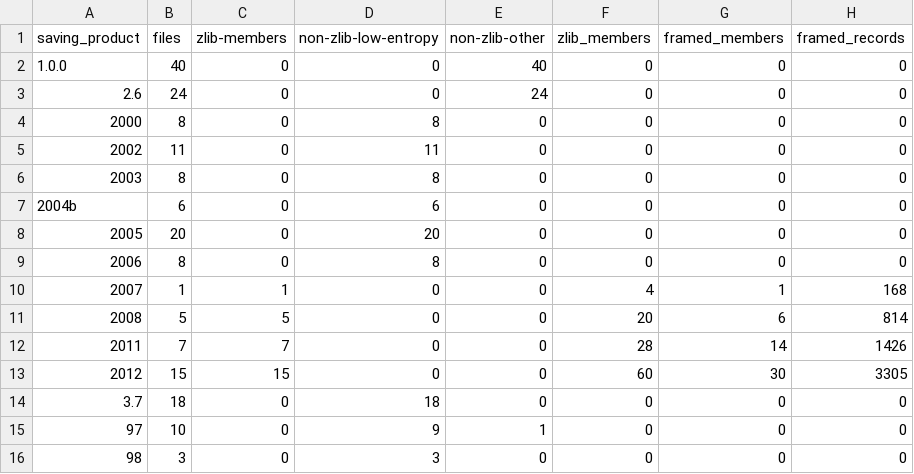
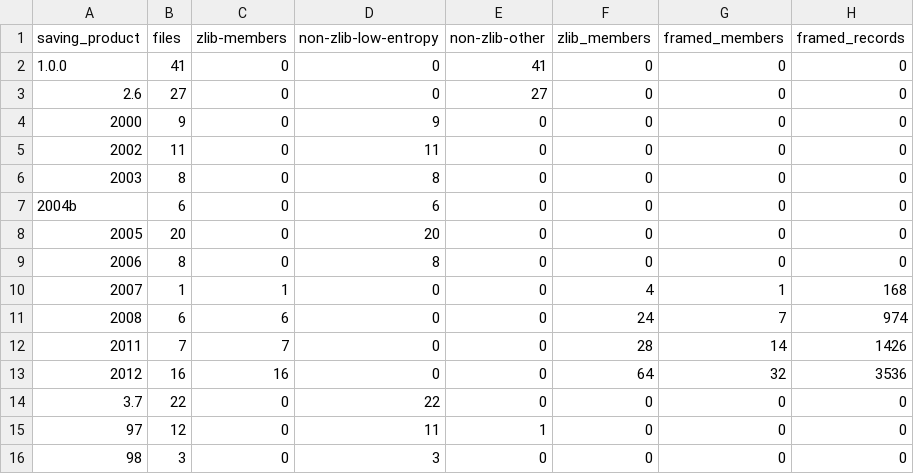
Before and after one commit to rpatters1/finale-mus-reader, a CSV file: research/corpora/tracked-evidence/data/version_structure_summary.csv, drawn as a sheet.

```diff
--- a/research/corpora/tracked-evidence/data/version_structure_summary.csv
+++ b/research/corpora/tracked-evidence/data/version_structure_summary.csv
@@ -1,5 +1,5 @@
 saving_product,files,zlib-members,non-zlib-low-entropy,non-zlib-other,zlib_members,framed_members,framed_records
-1.0.0,40,0,0,40,0,0,0
-2.6,24,0,0,24,0,0,0
-2000,8,0,8,0,0,0,0
+1.0.0,41,0,0,41,0,0,0
+2.6,27,0,0,27,0,0,0
+2000,9,0,9,0,0,0,0
 2002,11,0,11,0,0,0,0
@@ -10,7 +10,7 @@ saving_product,files,zlib-members,non-zlib-low-entropy,non-zlib-other,zlib_membe
 2007,1,1,0,0,4,1,168
-2008,5,5,0,0,20,6,814
+2008,6,6,0,0,24,7,974
 2011,7,7,0,0,28,14,1426
-2012,15,15,0,0,60,30,3305
-3.7,18,0,18,0,0,0,0
-97,10,0,9,1,0,0,0
+2012,16,16,0,0,64,32,3536
+3.7,22,0,22,0,0,0,0
+97,12,0,11,1,0,0,0
 98,3,0,3,0,0,0,0
```
Also changed, not shown: research/corpora/tracked-evidence/data/corpus_manifest.csv, research/data/surveys.csv, 42 other files.
